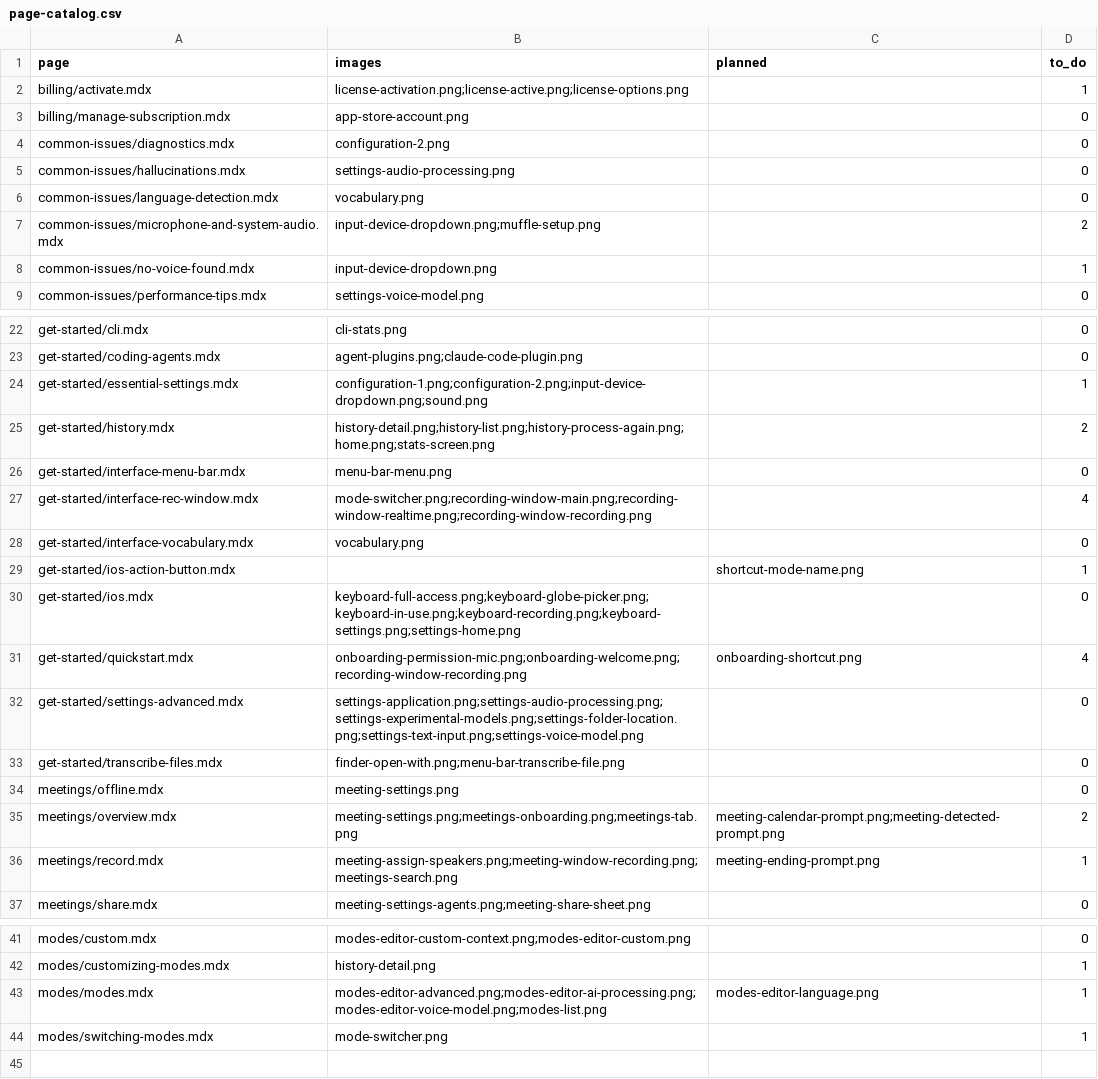
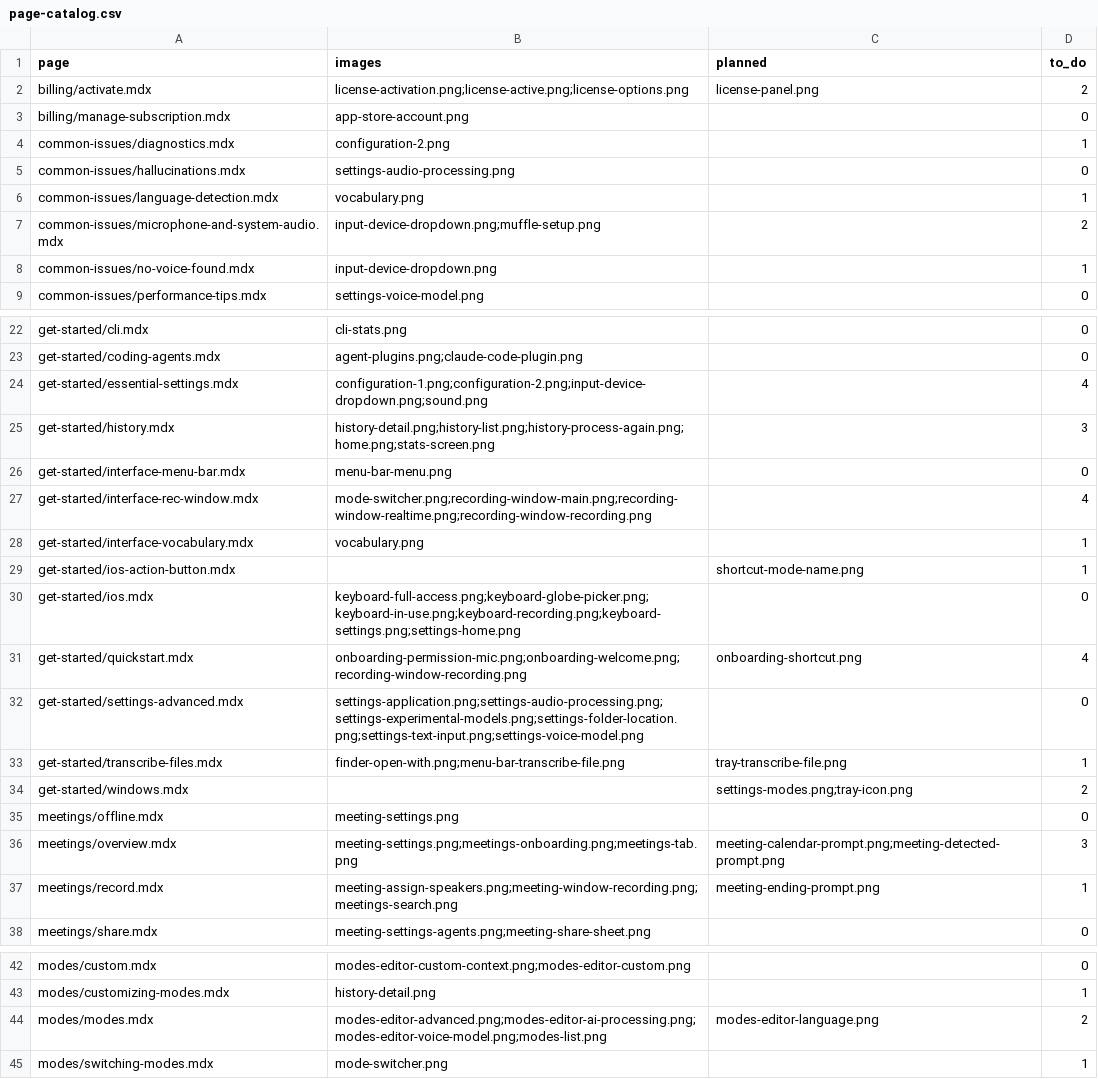
Before and after one commit to superultrainc/superwhisper-docs, a CSV file: captures/page-catalog.csv, drawn as a sheet; only a part is shown, gaps mark what is left out.

```diff
--- a/captures/page-catalog.csv
+++ b/captures/page-catalog.csv
@@ -1,7 +1,7 @@
 page,images,planned,to_do
-billing/activate.mdx,license-activation.png;license-active.png;license-options.png,,1
+billing/activate.mdx,license-activation.png;license-active.png;license-options.png,license-panel.png,2
 billing/manage-subscription.mdx,app-store-account.png,,0
-common-issues/diagnostics.mdx,configuration-2.png,,0
+common-issues/diagnostics.mdx,configuration-2.png,,1
 common-issues/hallucinations.mdx,settings-audio-processing.png,,0
-common-issues/language-detection.mdx,vocabulary.png,,0
+common-issues/language-detection.mdx,vocabulary.png,,1
 common-issues/microphone-and-system-audio.mdx,input-device-dropdown.png;muffle-setup.png,,2
@@ -23,7 +23,7 @@ get-started/cli.mdx,cli-stats.png,,0
 get-started/coding-agents.mdx,agent-plugins.png;claude-code-plugin.png,,0
-get-started/essential-settings.mdx,configuration-1.png;configuration-2.png;input-device-dropdown.png;sound.png,,1
-get-started/history.mdx,history-detail.png;history-list.png;history-process-again.png;home.png;stats-screen.png,,2
+get-started/essential-settings.mdx,configuration-1.png;configuration-2.png;input-device-dropdown.png;sound.png,,4
+get-started/history.mdx,history-detail.png;history-list.png;history-process-again.png;home.png;stats-screen.png,,3
 get-started/interface-menu-bar.mdx,menu-bar-menu.png,,0
 get-started/interface-rec-window.mdx,mode-switcher.png;recording-window-main.png;recording-window-realtime.png;recording-window-recording.png,,4
-get-started/interface-vocabulary.mdx,vocabulary.png,,0
+get-started/interface-vocabulary.mdx,vocabulary.png,,1
 get-started/ios-action-button.mdx,,shortcut-mode-name.png,1
@@ -32,5 +32,6 @@ get-started/quickstart.mdx,onboarding-permission-mic.png;onboarding-welcome.png;
 get-started/settings-advanced.mdx,settings-application.png;settings-audio-processing.png;settings-experimental-models.png;settings-folder-location.png;settings-text-input.png;settings-voice-model.png,,0
-get-started/transcribe-files.mdx,finder-open-with.png;menu-bar-transcribe-file.png,,0
+get-started/transcribe-files.mdx,finder-open-with.png;menu-bar-transcribe-file.png,tray-transcribe-file.png,1
+get-started/windows.mdx,,settings-modes.png;tray-icon.png,2
 meetings/offline.mdx,meeting-settings.png,,0
-meetings/overview.mdx,meeting-settings.png;meetings-onboarding.png;meetings-tab.png,meeting-calendar-prompt.png;meeting-detected-prompt.png,2
+meetings/overview.mdx,meeting-settings.png;meetings-onboarding.png;meetings-tab.png,meeting-calendar-prompt.png;meeting-detected-prompt.png,3
 meetings/record.mdx,meeting-assign-speakers.png;meeting-window-recording.png;meetings-search.png,meeting-ending-prompt.png,1
@@ -42,3 +43,3 @@ modes/custom.mdx,modes-editor-custom-context.png;modes-editor-custom.png,,0
 modes/customizing-modes.mdx,history-detail.png,,1
-modes/modes.mdx,modes-editor-advanced.png;modes-editor-ai-processing.png;modes-editor-voice-model.png;modes-list.png,modes-editor-language.png,1
+modes/modes.mdx,modes-editor-advanced.png;modes-editor-ai-processing.png;modes-editor-voice-model.png;modes-list.png,modes-editor-language.png,2
 modes/switching-modes.mdx,mode-switcher.png,,1
```
Also changed, not shown: captures/screenshot-catalog.csv, 6 other files.
